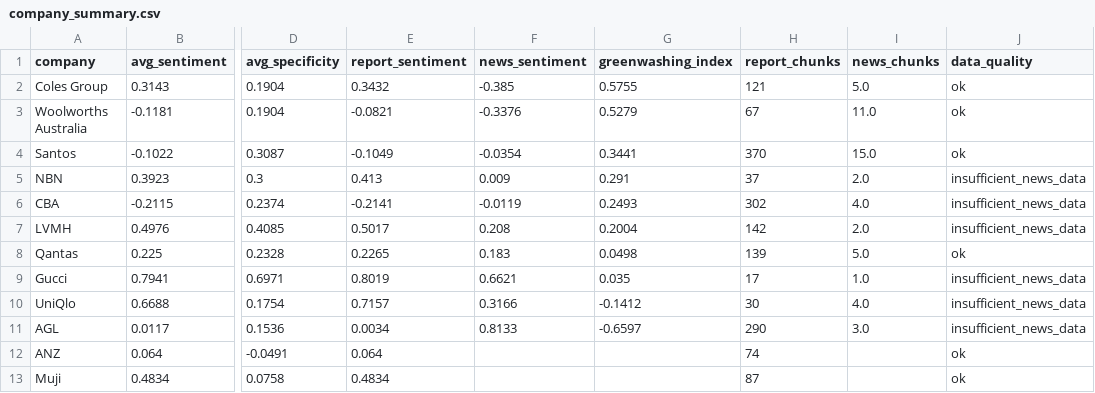
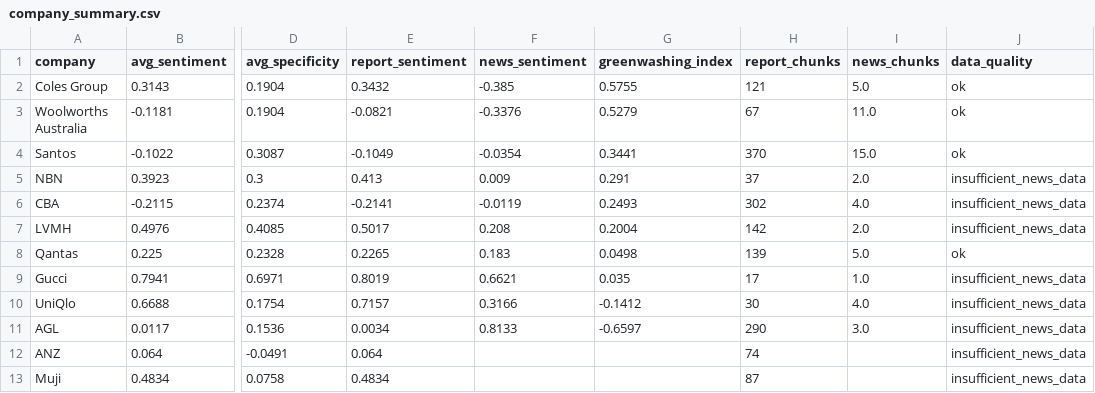
Before and after one commit to Swas26/NLP-ESG, a CSV file: data/processed/company_summary.csv, drawn as a sheet; only a part is shown, gaps mark what is left out; the diff names each change by its address in the sheet, - before the commit and + after, or states it on an @@ line.

```diff
--- a/data/processed/company_summary.csv
+++ b/data/processed/company_summary.csv
-J12:J13 (data_quality): ok
+J12:J13 (data_quality): insufficient_news_data
```
Also changed, not shown: data/processed/divergence_scores.csv, 1 other file.
